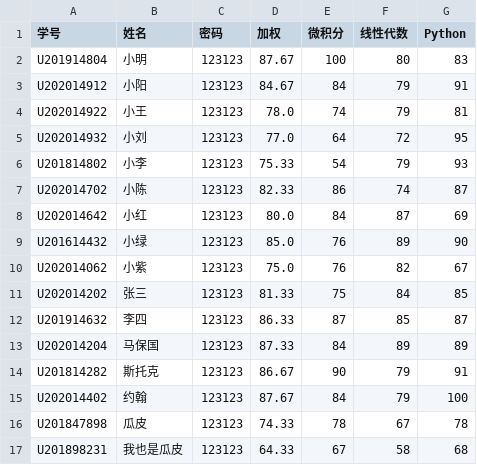
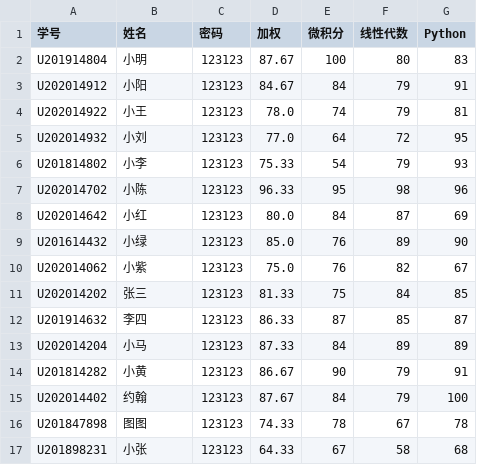
Before and after one commit to Daniel-xsy/Python-Homework, a CSV file: students.csv, drawn as a sheet.

Commit message:
学生信息

```diff
--- a/students.csv
+++ b/students.csv
@@ -6,3 +6,3 @@ U202014932,小刘,123123,77.0,64,72,95
 U201814802,小李,123123,75.33,54,79,93
-U202014702,小陈,123123,82.33,86,74,87
+U202014702,小陈,123123,96.33,95,98,96
 U202014642,小红,123123,80.0,84,87,69
@@ -12,6 +12,6 @@ U202014202,张三,123123,81.33,75,84,85
 U201914632,李四,123123,86.33,87,85,87
-U202014204,马保国,123123,87.33,84,89,89
-U201814282,斯托克,123123,86.67,90,79,91
+U202014204,小马,123123,87.33,84,89,89
+U201814282,小黄,123123,86.67,90,79,91
 U202014402,约翰,123123,87.67,84,79,100
-U201847898,瓜皮,123123,74.33,78,67,78
-U201898231,我也是瓜皮,123123,64.33,67,58,68
+U201847898,图图,123123,74.33,78,67,78
+U201898231,小张,123123,64.33,67,58,68
```
